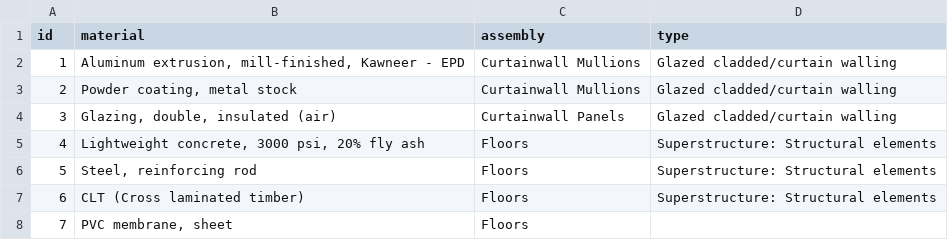
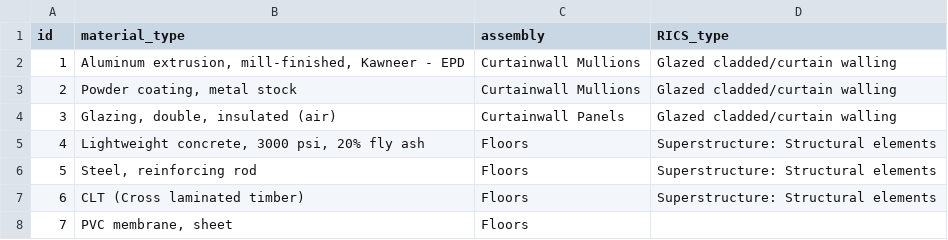
Before and after one commit to mchaf0126/pod_lca_scenario_explorer, a CSV file: data/databases/replacement/RICS_mapper.csv, drawn as a sheet; only a part is shown.

```diff
--- a/data/databases/replacement/RICS_mapper.csv
+++ b/data/databases/replacement/RICS_mapper.csv
@@ -1,2 +1,2 @@
-id,material,assembly,type
+id,material_type,assembly,RICS_type
 1,"Aluminum extrusion, mill-finished, Kawneer - EPD",Curtainwall Mullions,Glazed cladded/curtain walling
```
Also changed, not shown: data/databases/replacement/ASHRAE_service_life.csv, 3 other files.
